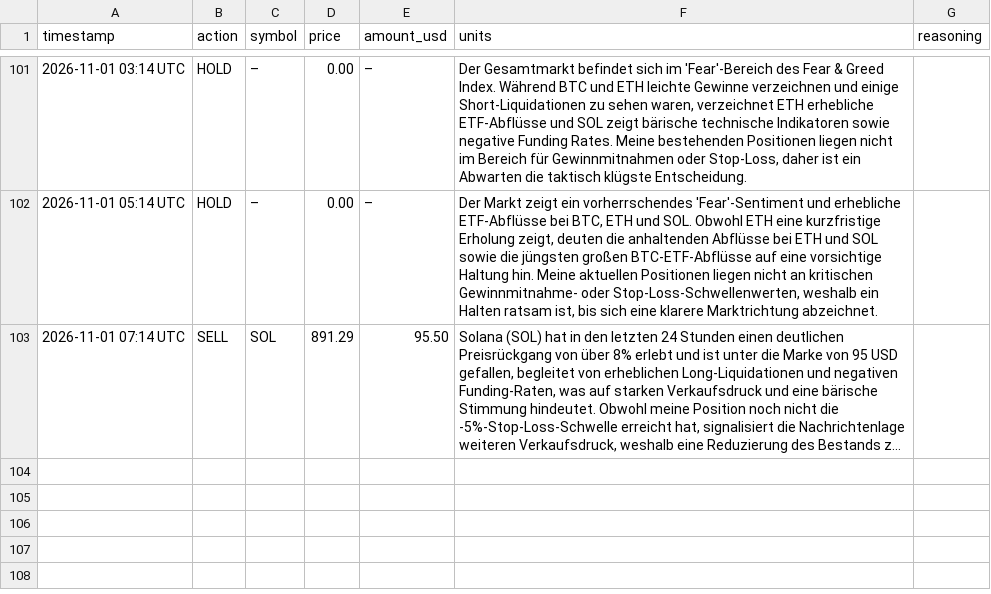
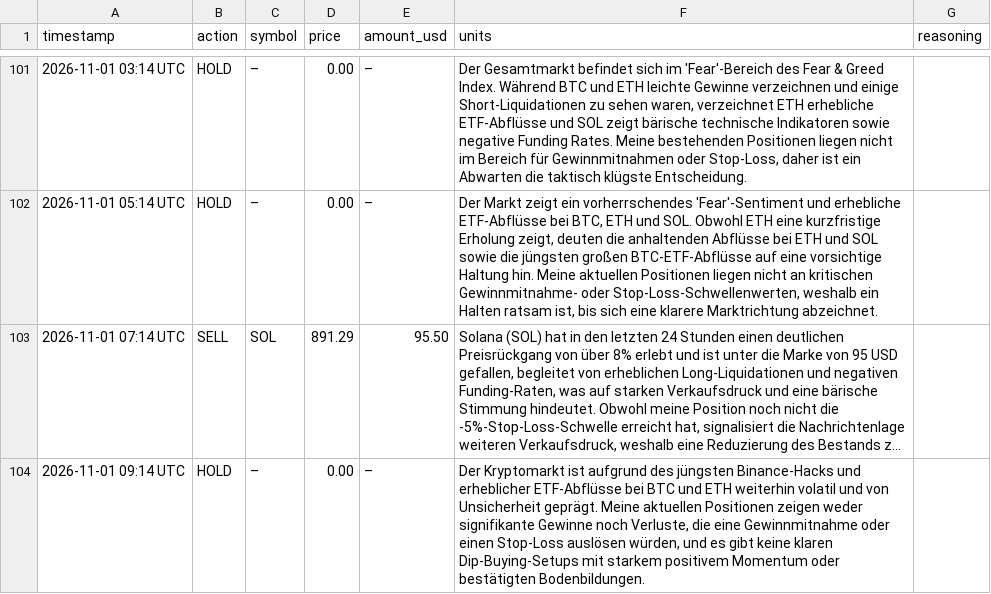
Before and after one commit to hrsnr/crypto_bot, a CSV file: trades_log.csv, drawn as a sheet; only a part is shown, gaps mark what is left out; long unchanged cells end in …; the diff names each change by its address in the sheet, - before the commit and + after, or states it on an @@ line.

```diff
--- a/trades_log.csv
+++ b/trades_log.csv
+row 104: 2026-11-01 09:14 UTC | HOLD | – | 0.00 | – | Der Kryptomarkt ist aufgrund des jüngsten Binance-Hacks und erheblicher ETF-Abflüsse bei BTC und ETH weiterhin volatil und von Unsicherheit geprägt. Meine aktuellen Positionen zeigen weder signifikante Gewinne noch Verluste, die eine Gewinnmitnahme oder einen Stop-Loss auslösen würden, und es gibt keine klaren Dip-Buying-Setups mit starkem positivem Momentum oder bestätigten Bodenbildungen.
```
Also changed, not shown: portfolio_history.csv.
